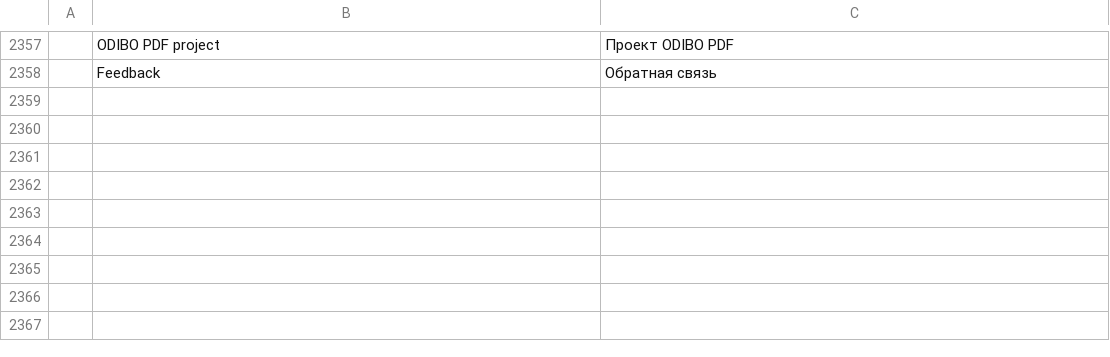
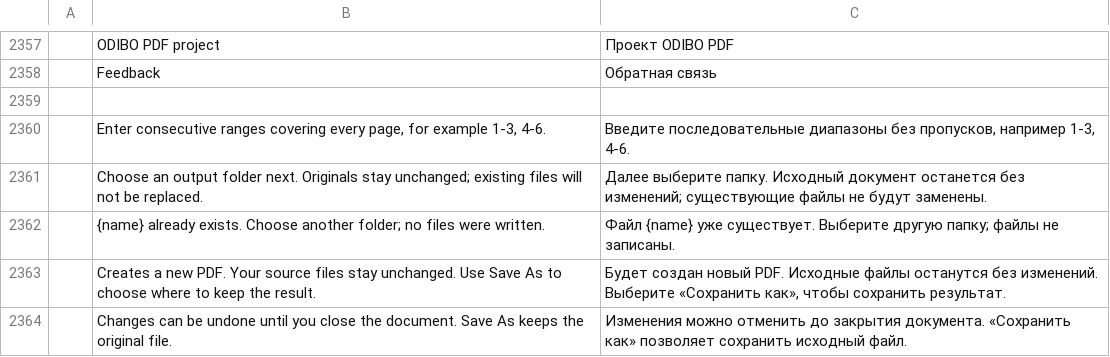
Before and after one commit to imranOdiboev/pdfcraft, a TSV file: crates/ui-egui/src/i18n/ru.tsv, drawn as a sheet; only a part is shown, gaps mark what is left out; the diff names each change by its address in the sheet, - before the commit and + after, or states it on an @@ line.

Commit message:
M3.5: improve PDF tool discovery and protect split outputs

```diff
--- a/crates/ui-egui/src/i18n/ru.tsv
+++ b/crates/ui-egui/src/i18n/ru.tsv
+row 2359: (empty)
+row 2360:  | Enter consecutive ranges covering every page, for example 1-3, 4-6. | Введите последовательные диапазоны без пропусков, например 1-3, 4-6.
+row 2361:  | Choose an output folder next. Originals stay unchanged; existing files will not be replaced. | Далее выберите папку. Исходный документ останется без изменений; существующие файлы не будут заменены.
+row 2362:  | {name} already exists. Choose another folder; no files were written. | Файл {name} уже существует. Выберите другую папку; файлы не записаны.
+row 2363:  | Creates a new PDF. Your source files stay unchanged. Use Save As to choose where to keep the result. | Будет создан новый PDF. Исходные файлы останутся без изменений. Выберите «Сохранить как», чтобы сохранить результат.
+row 2364:  | Changes can be undone until you close the document. Save As keeps the original file. | Изменения можно отменить до закрытия документа. «Сохранить как» позволяет сохранить исходный файл.
```
Also changed, not shown: 12 other files.
